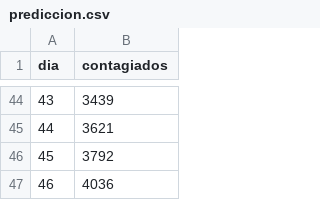
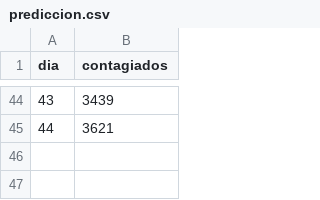
Before and after one commit to DuvanSGF/Coronavirus-Data_Science_Fundamentals, a CSV file: Datasets/prediccion.csv, drawn as a sheet; only a part is shown, gaps mark what is left out; the diff names each change by its address in the sheet, - before the commit and + after, or states it on an @@ line.

```diff
--- a/Datasets/prediccion.csv
+++ b/Datasets/prediccion.csv
-row 46: 45 | 3792
-row 47: 46 | 4036
```
